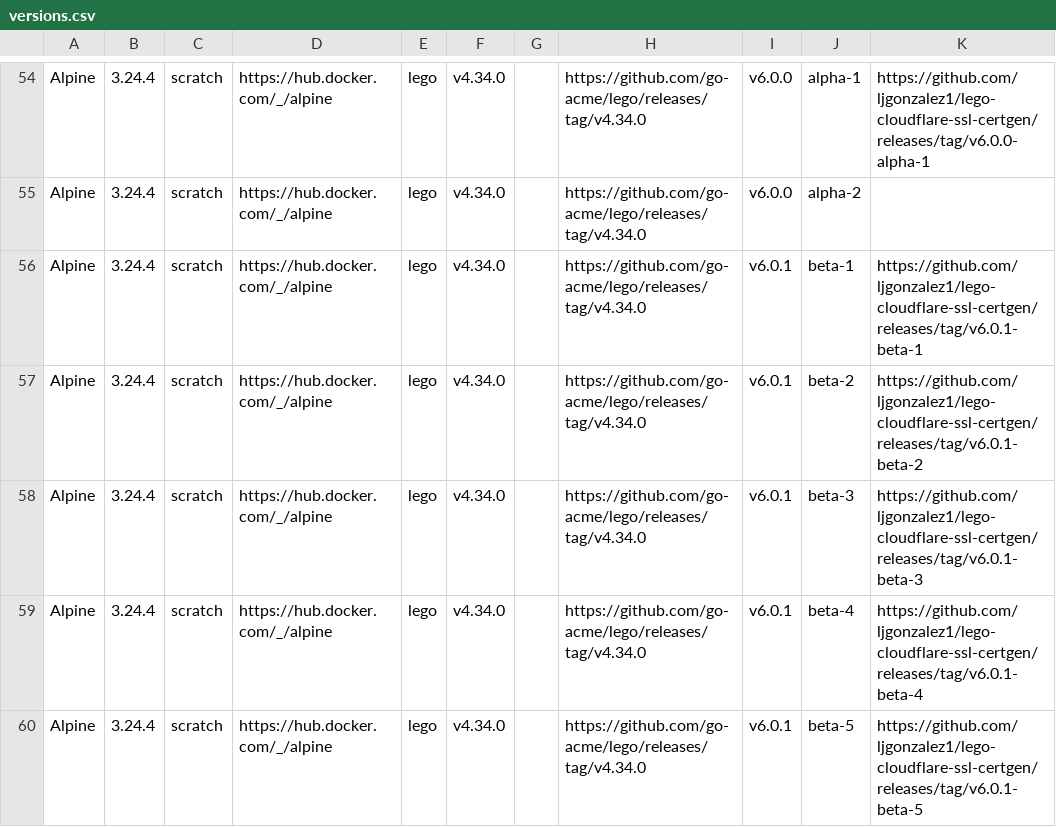
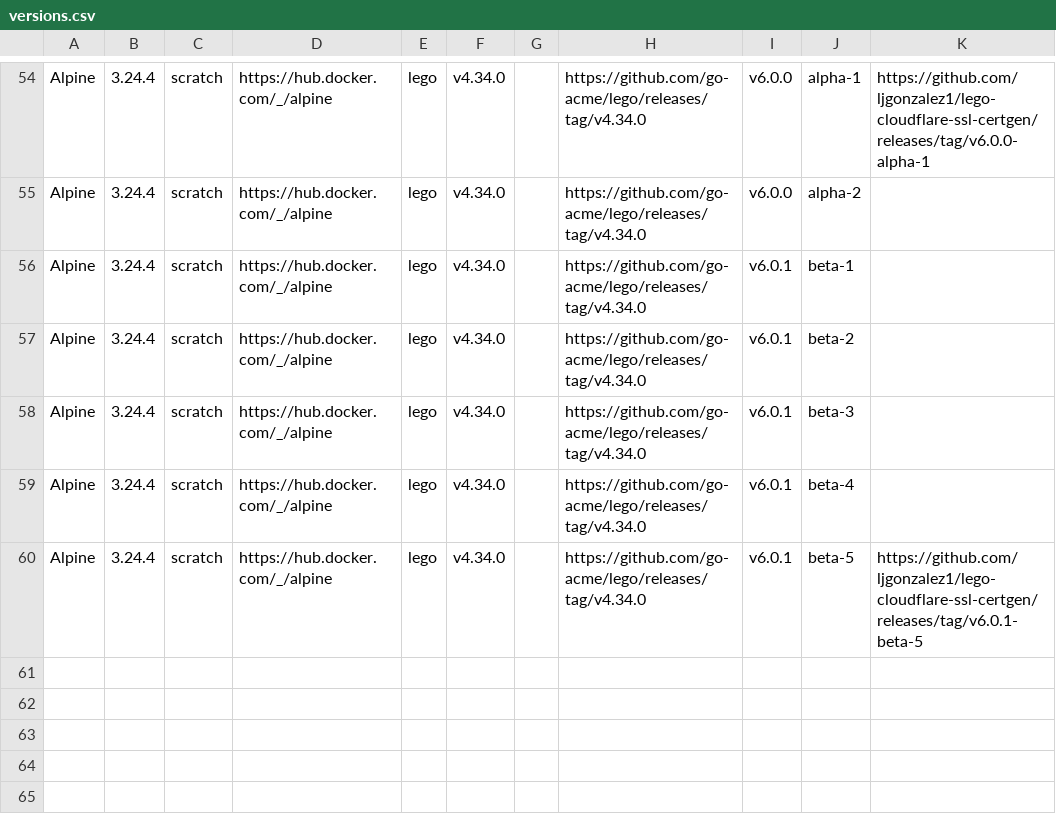
Before and after one commit to ljgonzalez1/lego-cloudflare-ssl-certgen, a CSV file: ci/versions/versions.csv, drawn as a sheet; only a part is shown, gaps mark what is left out; the diff names each change by its address in the sheet, - before the commit and + after, or states it on an @@ line.

Commit message:
Update version

```diff
--- a/ci/versions/versions.csv
+++ b/ci/versions/versions.csv
-K56: https://github.com/ljgonzalez1/lego-cloudflare-ssl-certgen/releases/tag/v6.0.1-beta-1
+K56: (empty)
-K57: https://github.com/ljgonzalez1/lego-cloudflare-ssl-certgen/releases/tag/v6.0.1-beta-2
+K57: (empty)
-K58: https://github.com/ljgonzalez1/lego-cloudflare-ssl-certgen/releases/tag/v6.0.1-beta-3
+K58: (empty)
-K59: https://github.com/ljgonzalez1/lego-cloudflare-ssl-certgen/releases/tag/v6.0.1-beta-4
+K59: (empty)
```
Also changed, not shown: 2 other files.
